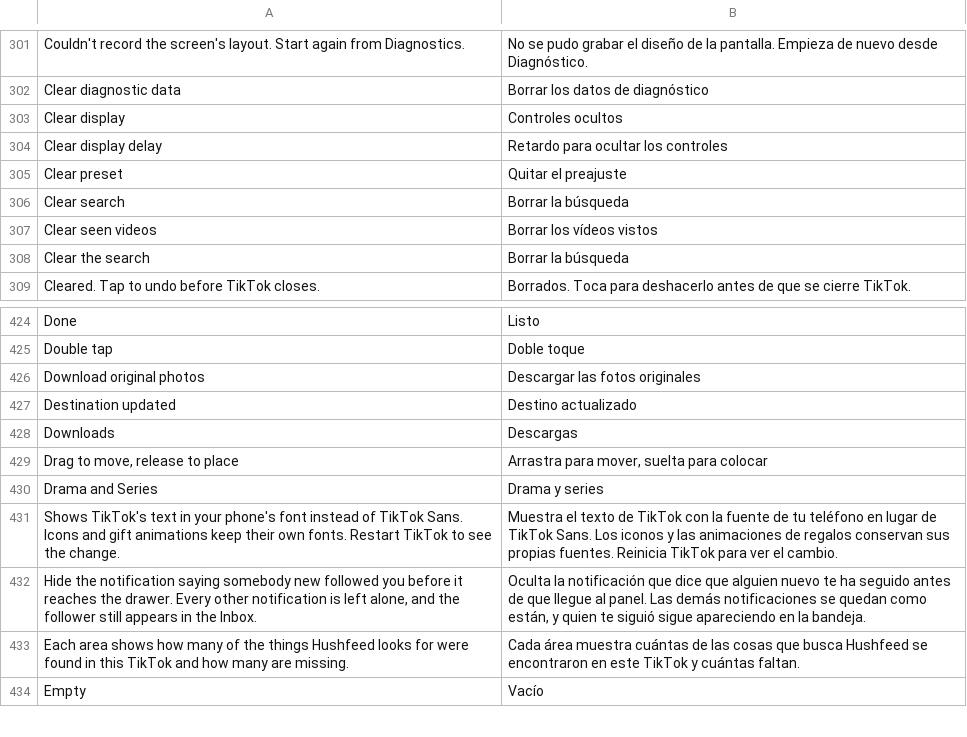
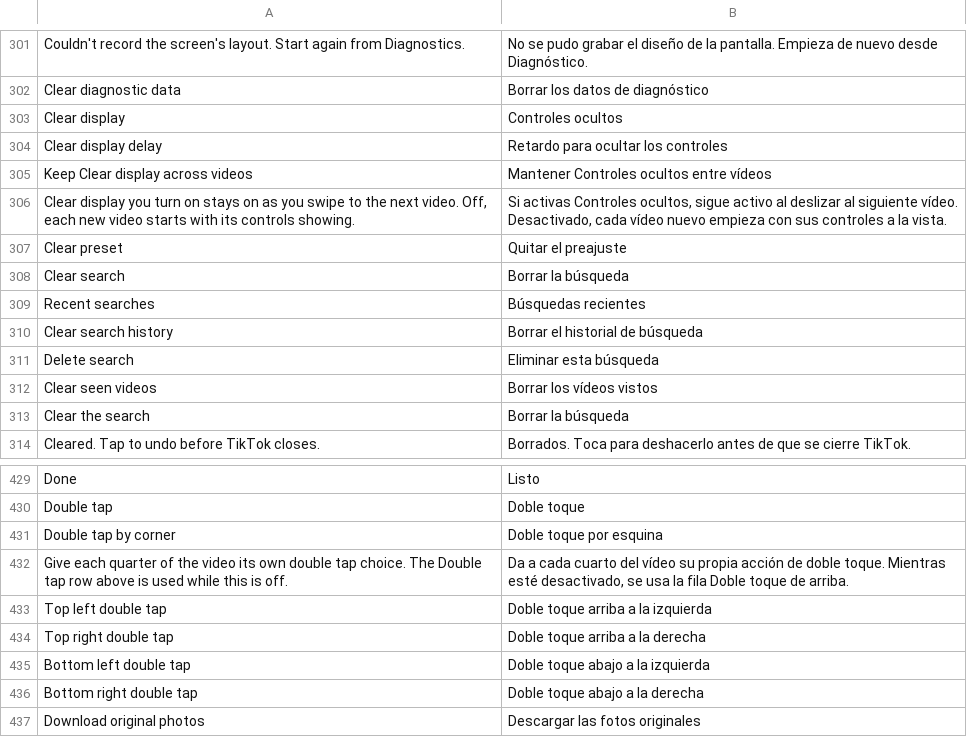
Before and after one commit to Nezumi-2711/HushFeed, a TSV file: extensions/tiktok/src/main/l10n/es.tsv, drawn as a sheet; only a part is shown, gaps mark what is left out; the shorter side is filled out with more unchanged rows; the diff names each change by its address in the sheet, - before the commit and + after, or states it on an @@ line.

```diff
--- a/extensions/tiktok/src/main/l10n/es.tsv
+++ b/extensions/tiktok/src/main/l10n/es.tsv
+row 305: Keep Clear display across videos | Mantener Controles ocultos entre vídeos
+row 306: Clear display you turn on stays on as you swipe to the next video. Off, each new video starts with its controls showing. | Si activas Controles ocultos, sigue activo al deslizar al siguiente vídeo. Desactivado, cada vídeo nuevo empieza con sus controles a la vista.
+row 309: Recent searches | Búsquedas recientes
+row 310: Clear search history | Borrar el historial de búsqueda
+row 311: Delete search | Eliminar esta búsqueda
+row 431: Double tap by corner | Doble toque por esquina
+row 432: Give each quarter of the video its own double tap choice. The Double tap row above is used while this is off. | Da a cada cuarto del vídeo su propia acción de doble toque. Mientras esté desactivado, se usa la fila Doble toque de arriba.
+row 433: Top left double tap | Doble toque arriba a la izquierda
+row 434: Top right double tap | Doble toque arriba a la derecha
+row 435: Bottom left double tap | Doble toque abajo a la izquierda
+row 436: Bottom right double tap | Doble toque abajo a la derecha
```
Also changed, not shown: extensions/tiktok/src/main/l10n/az.tsv, extensions/tiktok/src/main/l10n/in.csv, 35 other files.
